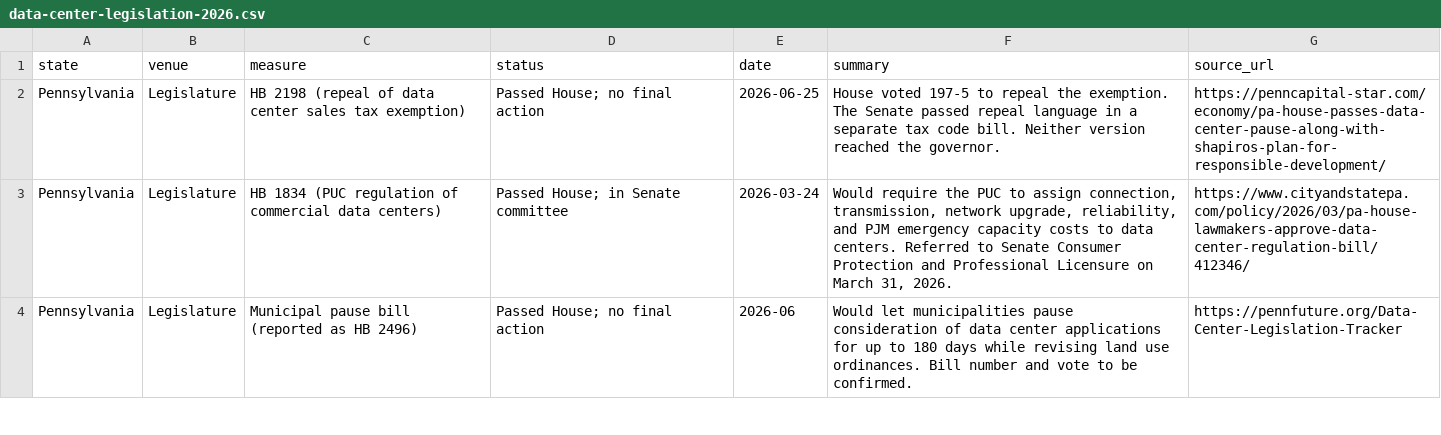
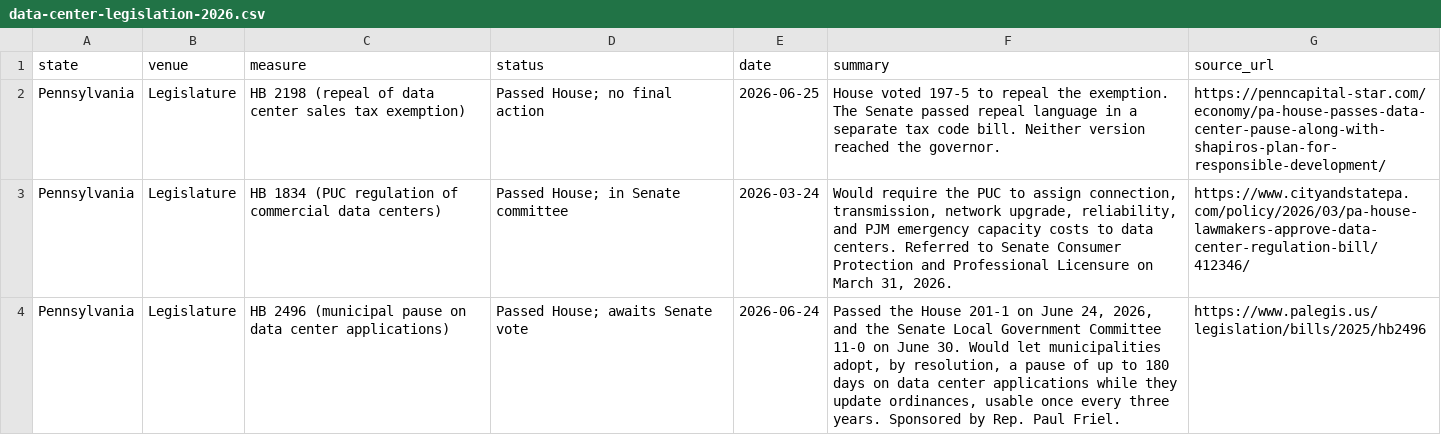
Before and after one commit to jphoebus/data-center-legislation-2026, a CSV file: data-center-legislation-2026.csv, drawn as a sheet; only a part is shown; the diff covers the shown part only.

```diff
--- a/data-center-legislation-2026.csv
+++ b/data-center-legislation-2026.csv
@@ -3,2 +3,2 @@ Pennsylvania,Legislature,HB 2198 (repeal of data center sales tax exemption),Pas
 Pennsylvania,Legislature,HB 1834 (PUC regulation of commercial data centers),Passed House; in Senate committee,2026-03-24,"Would require the PUC to assign connection, transmission, network upgrade, reliability, and PJM emergency capacity costs to data centers. Referred to Senate Consumer Protection and Professional Licensure on March 31, 2026.",https://www.cityandstatepa.com/policy/2026/03/pa-house-lawmakers-approve-data-center-regulation-bill/412346/
-Pennsylvania,Legislature,Municipal pause bill (reported as HB 2496),Passed House; no final action,2026-06,Would let municipalities pause consideration of data center applications for up to 180 days while revising land use ordinances. Bill number and vote to be confirmed.,https://pennfuture.org/Data-Center-Legislation-Tracker
+Pennsylvania,Legislature,HB 2496 (municipal pause on data center applications),Passed House; awaits Senate vote,2026-06-24,"Passed the House 201-1 on June 24, 2026, and the Senate Local Government Committee 11-0 on June 30. Would let municipalities adopt, by resolution, a pause of up to 180 days on data center applications while they update ordinances, usable once every three years. Sponsored by Rep. Paul Friel.",https://www.palegis.us/legislation/bills/2025/hb2496
```
Also changed, not shown: 3 added rows and 5 edited cells elsewhere in this file, 2 other files.
